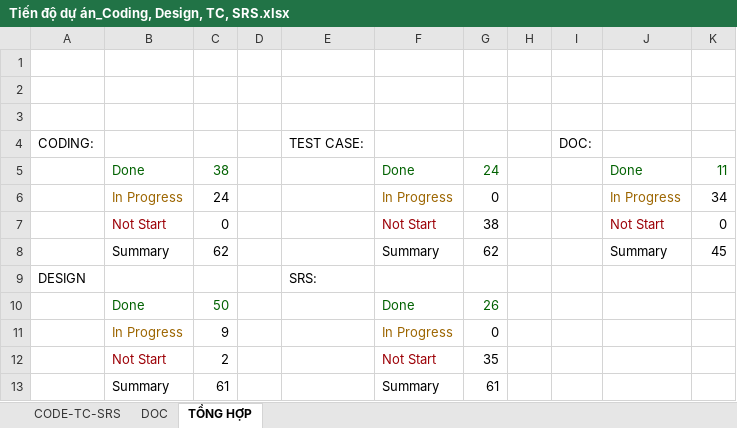
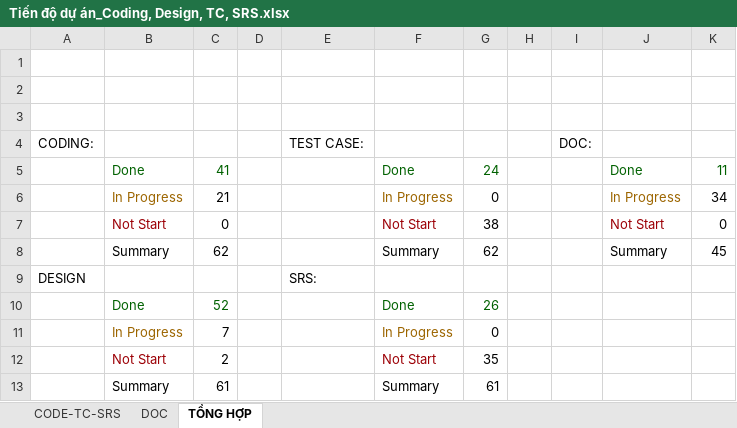
Before and after one commit to sangnvus/201609JS02, an Excel workbook: WIP/Users/HuyenPT/Tiến độ dự án_Coding, Design, TC, SRS.xlsx, sheet TỔNG HỢP, drawn as a sheet; values as stored, in another font and other column widths than the file's, no borders; conditional formats not drawn; the diff names each change by its address in the sheet, - before the commit and + after, or states it on an @@ line.

```diff
--- a/WIP/Users/HuyenPT/Tiến độ dự án_Coding, Design, TC, SRS.xlsx (sheet TỔNG HỢP)
+++ b/WIP/Users/HuyenPT/Tiến độ dự án_Coding, Design, TC, SRS.xlsx (sheet TỔNG HỢP)
-C5: 38
+C5: 41
-C6: 24
+C6: 21
-C10: 50
+C10: 52
-C11: 9
+C11: 7
```
Also changed, not shown: sheet CODE-TC-SRS.
